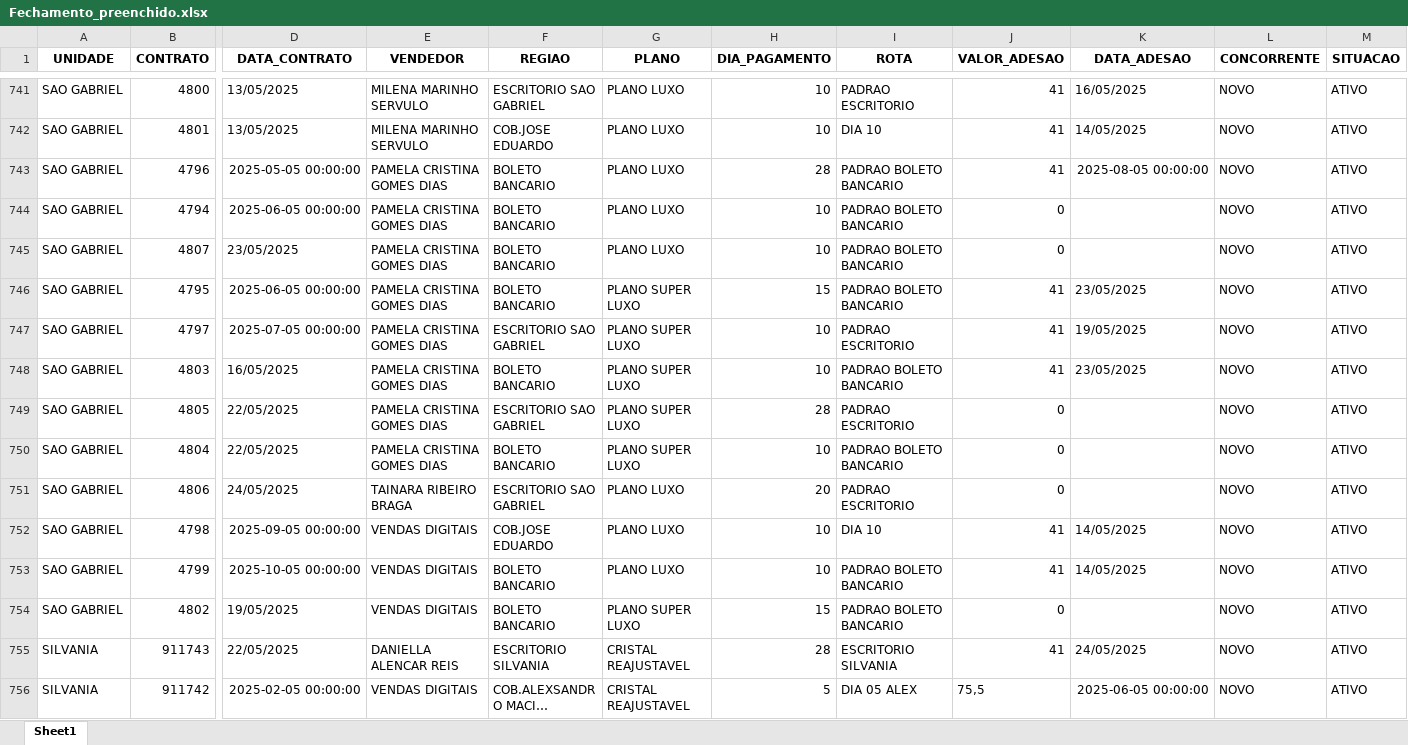
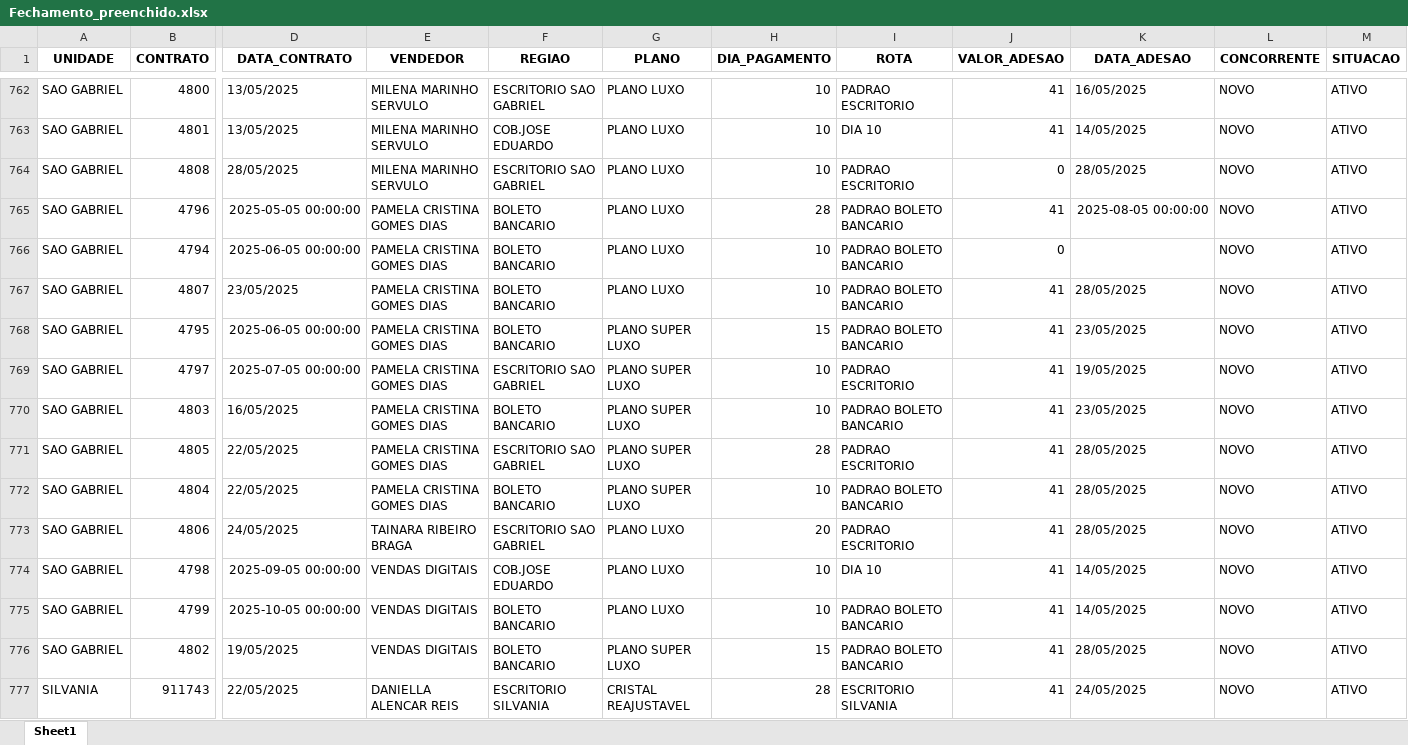
Before and after one commit to itstakas/Projeto_Vendas, an Excel workbook: uploads/Fechamento_preenchido.xlsx, sheet Sheet1, drawn as a sheet; only a part is shown, gaps mark what is left out; the shorter side is filled out with more unchanged rows; long unchanged cells end in …; values as stored, in another font and other column widths than the file's, no borders; addresses are those after the commit; rows hold the shown columns only; the diff covers the shown part only; the diff names each change by its address in the sheet, - before the commit and + after, or states it on an @@ line.

Commit message:
Planilha1 vem com dados mistos, tipo data e tipo string

```diff
--- a/uploads/Fechamento_preenchido.xlsx (sheet Sheet1)
+++ b/uploads/Fechamento_preenchido.xlsx (sheet Sheet1)
+row 764: SAO GABRIEL | 4808 | 28/05/2025 | MILENA MARINHO SERVULO | ESCRITORIO SAO GABRIEL | PLANO LUXO | 10 | PADRAO ESCRITORIO | 0 | 28/05/2025 | NOVO | ATIVO
-J767 (VALOR_ADESAO): 0
+J767 (VALOR_ADESAO): 41
-K767 (DATA_ADESAO): (empty)
+K767 (DATA_ADESAO): 28/05/2025
-J771:J773 (VALOR_ADESAO): 0
+J771:J773 (VALOR_ADESAO): 41
-K771:K773 (DATA_ADESAO): (empty)
+K771:K773 (DATA_ADESAO): 28/05/2025
-J776 (VALOR_ADESAO): 0
+J776 (VALOR_ADESAO): 41
-K776 (DATA_ADESAO): (empty)
+K776 (DATA_ADESAO): 28/05/2025
```
Also changed, not shown: 32 added rows, 7 removed rows, 1 moved row and 32 edited cells elsewhere in this sheet, uploads/Planilha1.xlsx, 5 other files.
